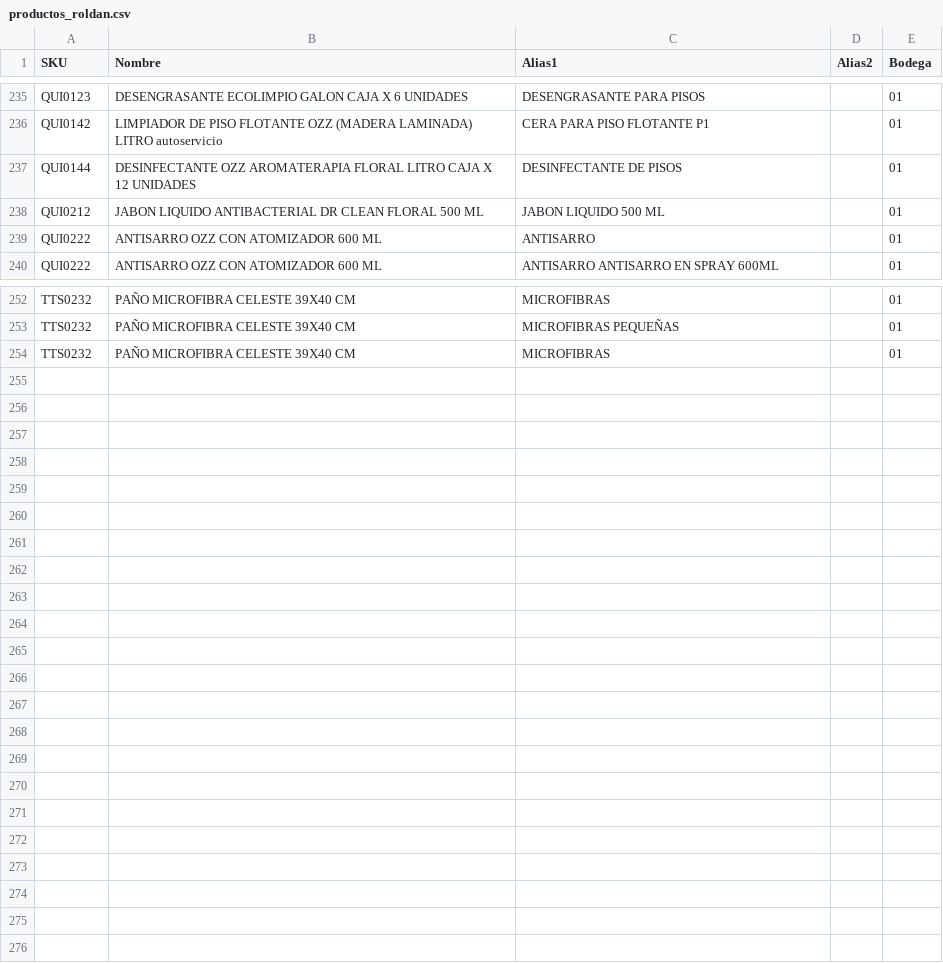
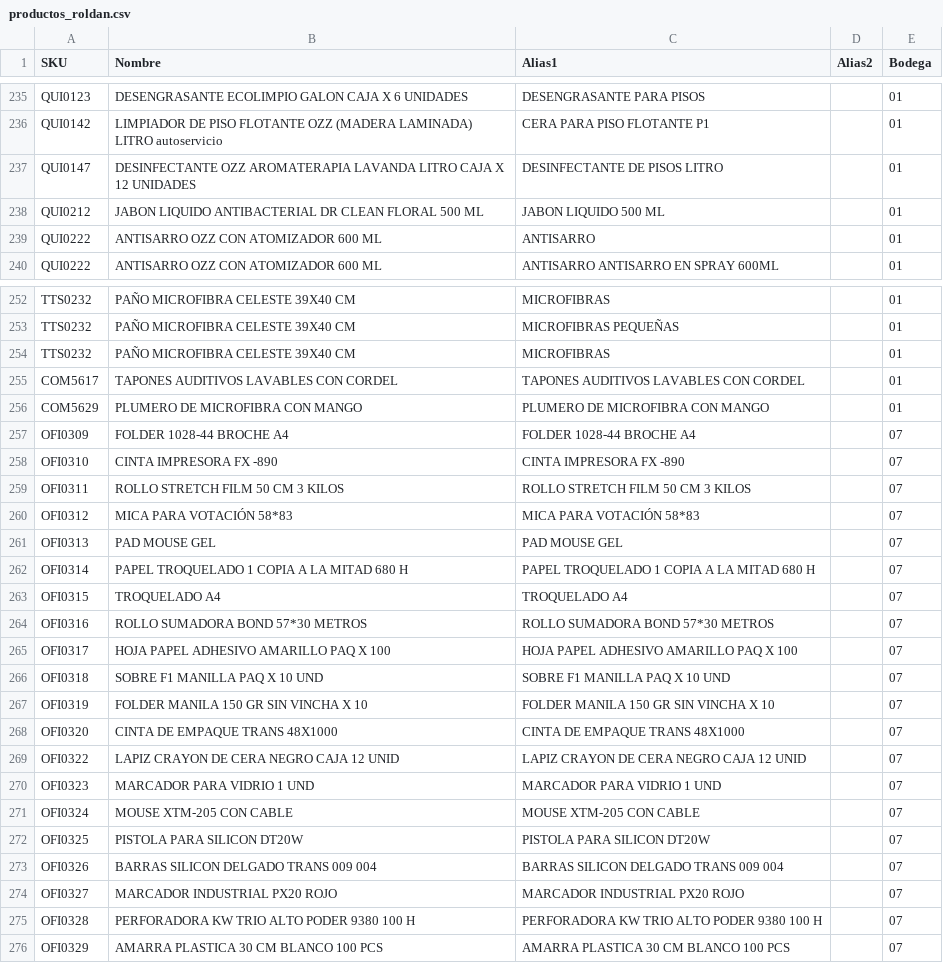
Before and after one commit to thyron001/unilimpiosur_SAP, a CSV file: productos_roldan.csv, drawn as a sheet; only a part is shown, gaps mark what is left out; the diff covers the shown part only.

Commit message:
Solucionado error de editar productos

```diff
--- a/productos_roldan.csv
+++ b/productos_roldan.csv
@@ -236,3 +236,3 @@ QUI0123,DESENGRASANTE ECOLIMPIO GALON CAJA X 6 UNIDADES,DESENGRASANTE PARA PISOS
 QUI0142,LIMPIADOR DE PISO FLOTANTE OZZ (MADERA LAMINADA) LITRO autoservicio,CERA PARA PISO FLOTANTE P1,,01
-QUI0144,DESINFECTANTE OZZ AROMATERAPIA FLORAL LITRO CAJA X 12 UNIDADES,DESINFECTANTE  DE PISOS,,01
+QUI0147,DESINFECTANTE OZZ AROMATERAPIA LAVANDA LITRO CAJA X 12 UNIDADES,DESINFECTANTE  DE PISOS LITRO,,01
 QUI0212,JABON LIQUIDO ANTIBACTERIAL DR CLEAN FLORAL 500 ML,JABON LIQUIDO 500 ML,,01
@@ -254 +254,23 @@ TTS0232,PAÑO MICROFIBRA CELESTE 39X40 CM,MICROFIBRAS PEQUEÑAS ,,01
 TTS0232,PAÑO MICROFIBRA CELESTE 39X40 CM,MICROFIBRAS ,,01
+COM5617,TAPONES AUDITIVOS LAVABLES CON CORDEL,TAPONES AUDITIVOS LAVABLES CON CORDEL,,01
+COM5629, PLUMERO DE MICROFIBRA CON MANGO, PLUMERO DE MICROFIBRA CON MANGO,,01
+OFI0309,FOLDER 1028-44 BROCHE A4,FOLDER 1028-44 BROCHE A4,,07
+OFI0310,CINTA IMPRESORA FX -890,CINTA IMPRESORA FX -890,,07
+OFI0311,ROLLO STRETCH FILM 50 CM 3 KILOS,ROLLO STRETCH FILM 50 CM 3 KILOS,,07
+OFI0312,MICA PARA VOTACIÓN 58*83,MICA PARA VOTACIÓN 58*83,,07
+OFI0313,PAD MOUSE GEL,PAD MOUSE GEL,,07
+OFI0314,PAPEL TROQUELADO 1 COPIA A LA MITAD 680 H,PAPEL TROQUELADO 1 COPIA A LA MITAD 680 H,,07
+OFI0315,TROQUELADO A4,TROQUELADO A4,,07
+OFI0316,ROLLO SUMADORA BOND 57*30 METROS,ROLLO SUMADORA BOND 57*30 METROS,,07
+OFI0317,HOJA PAPEL ADHESIVO AMARILLO PAQ X 100,HOJA PAPEL ADHESIVO AMARILLO PAQ X 100,,07
+OFI0318,SOBRE F1 MANILLA PAQ X 10 UND,SOBRE F1 MANILLA PAQ X 10 UND,,07
+OFI0319,FOLDER MANILA 150 GR SIN VINCHA X 10,FOLDER MANILA 150 GR SIN VINCHA X 10,,07
+OFI0320,CINTA DE EMPAQUE TRANS 48X1000,CINTA DE EMPAQUE TRANS 48X1000,,07
+OFI0322,LAPIZ CRAYON DE CERA NEGRO CAJA 12 UNID,LAPIZ CRAYON DE CERA NEGRO CAJA 12 UNID,,07
+OFI0323,MARCADOR PARA VIDRIO 1 UND,MARCADOR PARA VIDRIO 1 UND,,07
+OFI0324,MOUSE XTM-205 CON CABLE,MOUSE XTM-205 CON CABLE,,07
+OFI0325,PISTOLA PARA SILICON DT20W,PISTOLA PARA SILICON DT20W,,07
+OFI0326,BARRAS SILICON DELGADO TRANS 009 004,BARRAS SILICON DELGADO TRANS 009 004,,07
+OFI0327,MARCADOR INDUSTRIAL PX20 ROJO,MARCADOR INDUSTRIAL PX20 ROJO,,07
+OFI0328,PERFORADORA KW TRIO ALTO PODER 9380 100 H,PERFORADORA KW TRIO ALTO PODER 9380 100 H,,07
+OFI0329,AMARRA PLASTICA 30 CM BLANCO 100 PCS,AMARRA PLASTICA 30 CM BLANCO 100 PCS,,07
```
Also changed, not shown: 11 edited cells elsewhere in this file, sucursales_roldan.csv, 3 other files.
